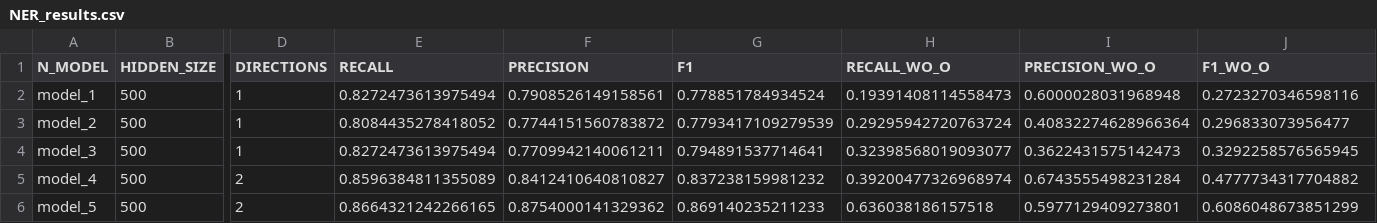
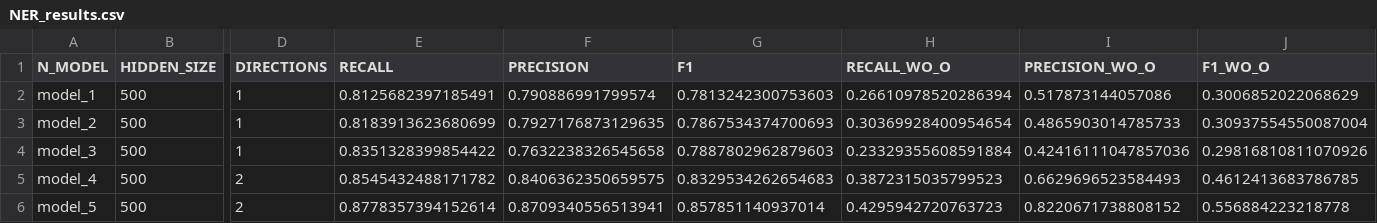
Before and after one commit to NLP-Reichman/assignment-2-ner-tal_and_rafael, a CSV file: NER_results.csv, drawn as a sheet; only a part is shown, gaps mark what is left out; the diff covers the shown part only; the diff names each change by its address in the sheet, - before the commit and + after, or states it on an @@ line.

```diff
--- a/NER_results.csv
+++ b/NER_results.csv
-E2 (RECALL): 0.8272473613975494
+E2 (RECALL): 0.8125682397185491
-F2 (PRECISION): 0.7908526149158561
+F2 (PRECISION): 0.790886991799574
-G2 (F1): 0.778851784934524
+G2 (F1): 0.7813242300753603
-H2 (RECALL_WO_O): 0.19391408114558473
+H2 (RECALL_WO_O): 0.26610978520286394
-I2 (PRECISION_WO_O): 0.6000028031968948
+I2 (PRECISION_WO_O): 0.517873144057086
-J2 (F1_WO_O): 0.2723270346598116
+J2 (F1_WO_O): 0.3006852022068629
-E3 (RECALL): 0.8084435278418052
+E3 (RECALL): 0.8183913623680699
-F3 (PRECISION): 0.7744151560783872
+F3 (PRECISION): 0.7927176873129635
-G3 (F1): 0.7793417109279539
+G3 (F1): 0.7867534374700693
-H3 (RECALL_WO_O): 0.29295942720763724
+H3 (RECALL_WO_O): 0.30369928400954654
-I3 (PRECISION_WO_O): 0.40832274628966364
+I3 (PRECISION_WO_O): 0.4865903014785733
-J3 (F1_WO_O): 0.296833073956477
+J3 (F1_WO_O): 0.30937554550087004
-E4 (RECALL): 0.8272473613975494
+E4 (RECALL): 0.8351328399854422
-F4 (PRECISION): 0.7709942140061211
+F4 (PRECISION): 0.7632238326545658
-G4 (F1): 0.794891537714641
+G4 (F1): 0.7887802962879603
-H4 (RECALL_WO_O): 0.32398568019093077
+H4 (RECALL_WO_O): 0.23329355608591884
-I4 (PRECISION_WO_O): 0.3622431575142473
+I4 (PRECISION_WO_O): 0.42416111047857036
-J4 (F1_WO_O): 0.3292258576565945
+J4 (F1_WO_O): 0.29816810811070926
-E5 (RECALL): 0.8596384811355089
+E5 (RECALL): 0.8545432488171782
-F5 (PRECISION): 0.8412410640810827
+F5 (PRECISION): 0.8406362350659575
-G5 (F1): 0.837238159981232
+G5 (F1): 0.8329534262654683
-H5 (RECALL_WO_O): 0.39200477326968974
+H5 (RECALL_WO_O): 0.3872315035799523
-I5 (PRECISION_WO_O): 0.6743555498231284
+I5 (PRECISION_WO_O): 0.6629696523584493
-J5 (F1_WO_O): 0.4777734317704882
+J5 (F1_WO_O): 0.4612413683786785
-E6 (RECALL): 0.8664321242266165
+E6 (RECALL): 0.8778357394152614
-F6 (PRECISION): 0.8754000141329362
+F6 (PRECISION): 0.8709340556513941
-G6 (F1): 0.869140235211233
+G6 (F1): 0.857851140937014
-H6 (RECALL_WO_O): 0.636038186157518
+H6 (RECALL_WO_O): 0.4295942720763723
-I6 (PRECISION_WO_O): 0.5977129409273801
+I6 (PRECISION_WO_O): 0.8220671738808152
-J6 (F1_WO_O): 0.6086048673851299
+J6 (F1_WO_O): 0.556884223218778
```
Also changed, not shown: 24 edited cells elsewhere in this file, NER_results_glove.csv, 1 other file.
